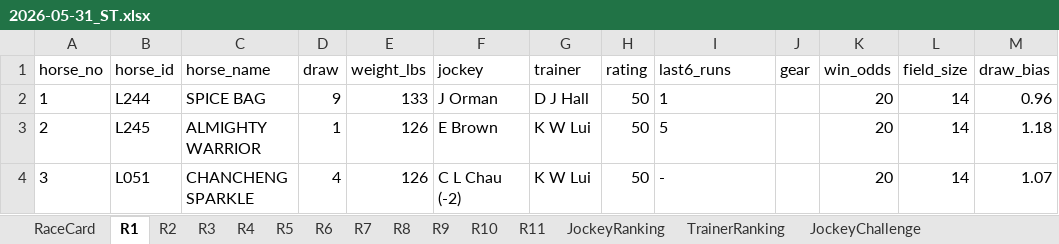
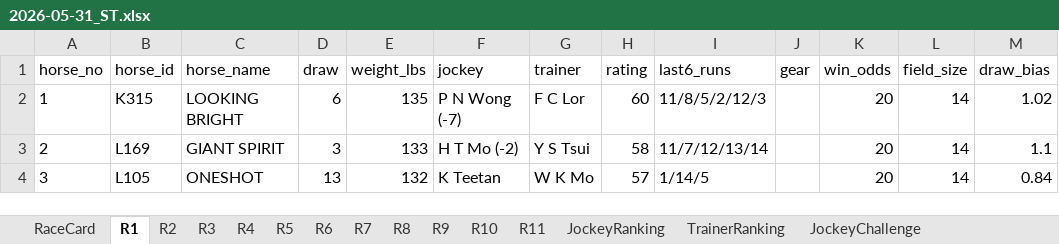
Before and after one commit to a40856/Claudehkjc, an Excel workbook: data/raw/2026-05-31_ST.xlsx, sheet R1, drawn as a sheet; only a part is shown; values as stored, in another font and other column widths than the file's, no borders; the diff covers the shown part only; the diff names each change by its address in the sheet, - before the commit and + after, or states it on an @@ line.

```diff
--- a/data/raw/2026-05-31_ST.xlsx (sheet R1)
+++ b/data/raw/2026-05-31_ST.xlsx (sheet R1)
-B2 (horse_id): L244
+B2 (horse_id): K315
-C2 (horse_name): SPICE BAG
+C2 (horse_name): LOOKING BRIGHT
-D2 (draw): 9
+D2 (draw): 6
-E2 (weight_lbs): 133
+E2 (weight_lbs): 135
-F2 (jockey): J Orman
+F2 (jockey): P N Wong (-7)
-G2 (trainer): D J Hall
+G2 (trainer): F C Lor
-H2 (rating): 50
+H2 (rating): 60
-I2 (last6_runs): 1
+I2 (last6_runs): 11/8/5/2/12/3
-M2 (draw_bias): 0.96
+M2 (draw_bias): 1.02
-B3 (horse_id): L245
+B3 (horse_id): L169
-C3 (horse_name): ALMIGHTY WARRIOR
+C3 (horse_name): GIANT SPIRIT
-D3 (draw): 1
+D3 (draw): 3
-E3 (weight_lbs): 126
+E3 (weight_lbs): 133
-F3 (jockey): E Brown
+F3 (jockey): H T Mo (-2)
-G3 (trainer): K W Lui
+G3 (trainer): Y S Tsui
-H3 (rating): 50
+H3 (rating): 58
-I3 (last6_runs): 5
+I3 (last6_runs): 11/7/12/13/14
-M3 (draw_bias): 1.18
+M3 (draw_bias): 1.1
-B4 (horse_id): L051
+B4 (horse_id): L105
-C4 (horse_name): CHANCHENG SPARKLE
+C4 (horse_name): ONESHOT
-D4 (draw): 4
+D4 (draw): 13
-E4 (weight_lbs): 126
+E4 (weight_lbs): 132
-F4 (jockey): C L Chau (-2)
+F4 (jockey): K Teetan
-G4 (trainer): K W Lui
+G4 (trainer): W K Mo
-H4 (rating): 50
+H4 (rating): 57
-I4 (last6_runs): -
+I4 (last6_runs): 1/14/5
-M4 (draw_bias): 1.07
+M4 (draw_bias): 0.84
```
Also changed, not shown: 99 edited cells elsewhere in this sheet, sheet RaceCard, sheet R10, docs/data/raw/2026-05-31_ST.xlsx, 1 other file.
